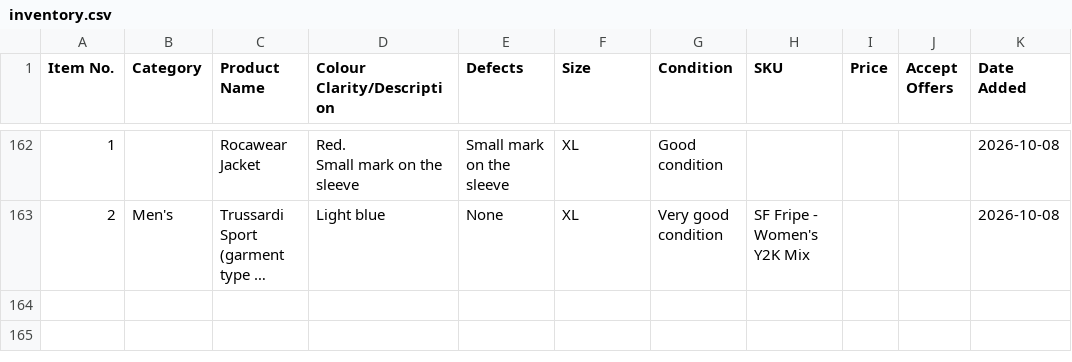
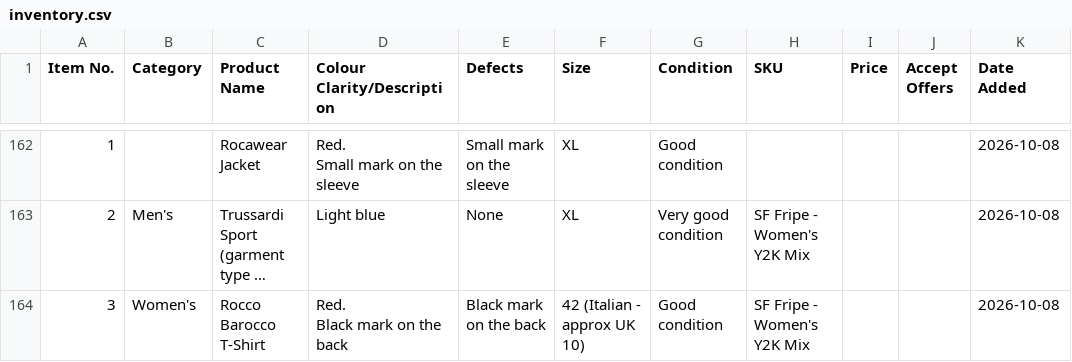
Before and after one commit to Mrwilson1882/Milltown-Archive, a CSV file: inventory.csv, drawn as a sheet; only a part is shown, gaps mark what is left out; long unchanged cells end in …; ↵ is a line break in a cell; the diff names each change by its address in the sheet, - before the commit and + after, or states it on an @@ line.

```diff
--- a/inventory.csv
+++ b/inventory.csv
+row 164: 3 | Women's | Rocco Barocco T-Shirt | Red. ↵ Black mark on the back | Black mark on the back | 42 (Italian - approx UK 10) | Good condition | SF Fripe - Women's Y2K Mix |  |  | 2026-10-08
```
